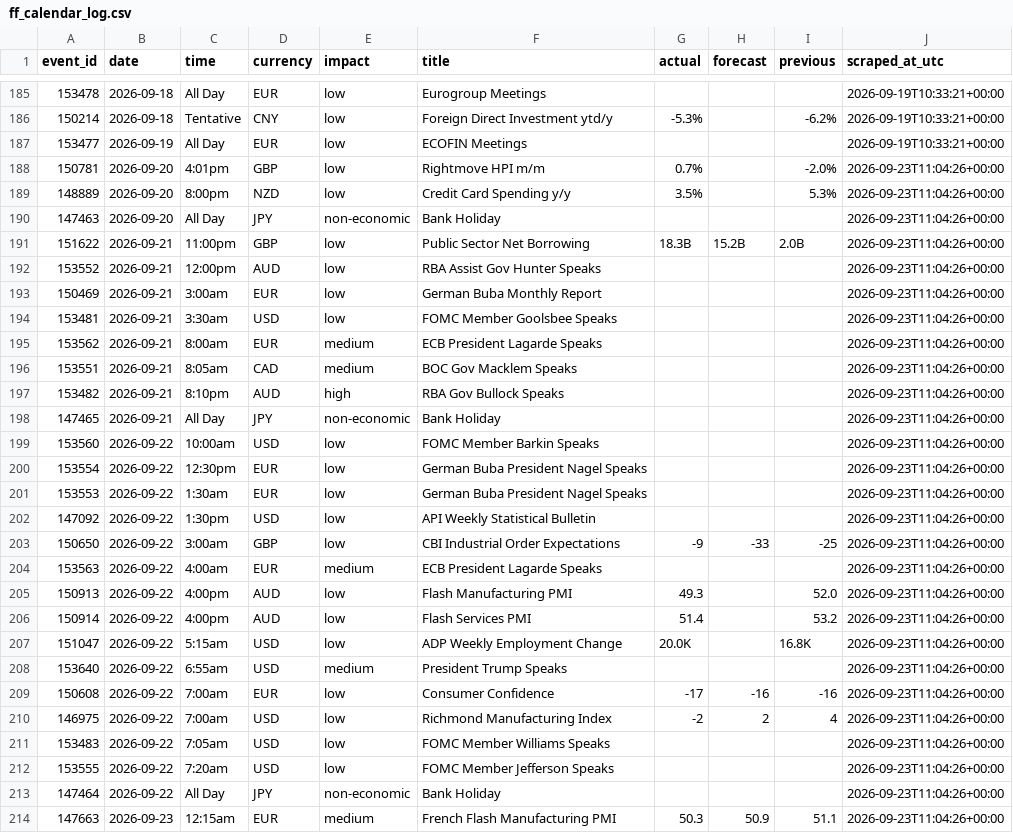
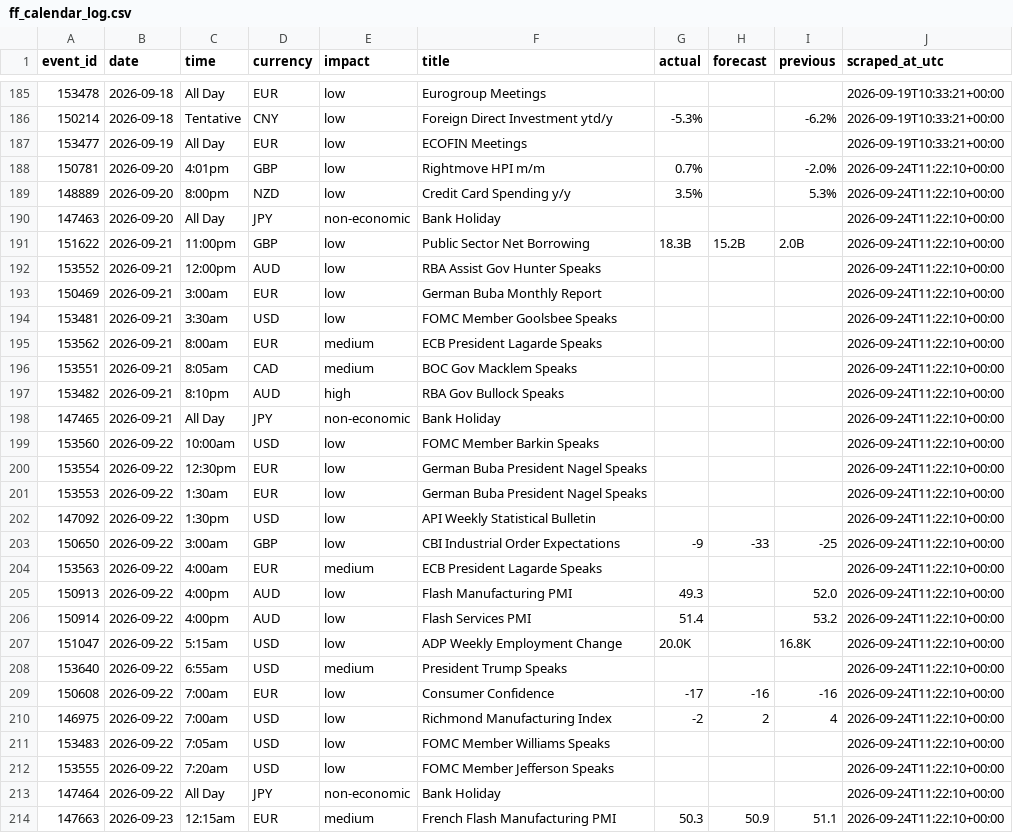
Before and after one commit to wahazzin/quant-trading-ten-strategies-rejected, a CSV file: data/ff_calendar_log.csv, drawn as a sheet; only a part is shown, gaps mark what is left out; the diff covers the shown part only.

```diff
--- a/data/ff_calendar_log.csv
+++ b/data/ff_calendar_log.csv
@@ -187,28 +187,28 @@ event_id,date,time,currency,impact,title,actual,forecast,previous,scraped_at_utc
 153477,2026-09-19,All Day,EUR,low,ECOFIN Meetings,,,,2026-09-19T10:33:21+00:00
-150781,2026-09-20,4:01pm,GBP,low,Rightmove HPI m/m,0.7%,,-2.0%,2026-09-23T11:04:26+00:00
-148889,2026-09-20,8:00pm,NZD,low,Credit Card Spending y/y,3.5%,,5.3%,2026-09-23T11:04:26+00:00
-147463,2026-09-20,All Day,JPY,non-economic,Bank Holiday,,,,2026-09-23T11:04:26+00:00
-151622,2026-09-21,11:00pm,GBP,low,Public Sector Net Borrowing,18.3B,15.2B,2.0B,2026-09-23T11:04:26+00:00
-153552,2026-09-21,12:00pm,AUD,low,RBA Assist Gov Hunter Speaks,,,,2026-09-23T11:04:26+00:00
-150469,2026-09-21,3:00am,EUR,low,German Buba Monthly Report,,,,2026-09-23T11:04:26+00:00
-153481,2026-09-21,3:30am,USD,low,FOMC Member Goolsbee Speaks,,,,2026-09-23T11:04:26+00:00
-153562,2026-09-21,8:00am,EUR,medium,ECB President Lagarde Speaks,,,,2026-09-23T11:04:26+00:00
-153551,2026-09-21,8:05am,CAD,medium,BOC Gov Macklem Speaks,,,,2026-09-23T11:04:26+00:00
-153482,2026-09-21,8:10pm,AUD,high,RBA Gov Bullock Speaks,,,,2026-09-23T11:04:26+00:00
-147465,2026-09-21,All Day,JPY,non-economic,Bank Holiday,,,,2026-09-23T11:04:26+00:00
-153560,2026-09-22,10:00am,USD,low,FOMC Member Barkin Speaks,,,,2026-09-23T11:04:26+00:00
-153554,2026-09-22,12:30pm,EUR,low,German Buba President Nagel Speaks,,,,2026-09-23T11:04:26+00:00
-153553,2026-09-22,1:30am,EUR,low,German Buba President Nagel Speaks,,,,2026-09-23T11:04:26+00:00
-147092,2026-09-22,1:30pm,USD,low,API Weekly Statistical Bulletin,,,,2026-09-23T11:04:26+00:00
-150650,2026-09-22,3:00am,GBP,low,CBI Industrial Order Expectations,-9,-33,-25,2026-09-23T11:04:26+00:00
-153563,2026-09-22,4:00am,EUR,medium,ECB President Lagarde Speaks,,,,2026-09-23T11:04:26+00:00
-150913,2026-09-22,4:00pm,AUD,low,Flash Manufacturing PMI,49.3,,52.0,2026-09-23T11:04:26+00:00
-150914,2026-09-22,4:00pm,AUD,low,Flash Services PMI,51.4,,53.2,2026-09-23T11:04:26+00:00
-151047,2026-09-22,5:15am,USD,low,ADP Weekly Employment Change,20.0K,,16.8K,2026-09-23T11:04:26+00:00
-153640,2026-09-22,6:55am,USD,medium,President Trump Speaks,,,,2026-09-23T11:04:26+00:00
-150608,2026-09-22,7:00am,EUR,low,Consumer Confidence,-17,-16,-16,2026-09-23T11:04:26+00:00
-146975,2026-09-22,7:00am,USD,low,Richmond Manufacturing Index,-2,2,4,2026-09-23T11:04:26+00:00
-153483,2026-09-22,7:05am,USD,low,FOMC Member Williams Speaks,,,,2026-09-23T11:04:26+00:00
-153555,2026-09-22,7:20am,USD,low,FOMC Member Jefferson Speaks,,,,2026-09-23T11:04:26+00:00
-147464,2026-09-22,All Day,JPY,non-economic,Bank Holiday,,,,2026-09-23T11:04:26+00:00
-147663,2026-09-23,12:15am,EUR,medium,French Flash Manufacturing PMI,50.3,50.9,51.1,2026-09-23T11:04:26+00:00
+150781,2026-09-20,4:01pm,GBP,low,Rightmove HPI m/m,0.7%,,-2.0%,2026-09-24T11:22:10+00:00
+148889,2026-09-20,8:00pm,NZD,low,Credit Card Spending y/y,3.5%,,5.3%,2026-09-24T11:22:10+00:00
+147463,2026-09-20,All Day,JPY,non-economic,Bank Holiday,,,,2026-09-24T11:22:10+00:00
+151622,2026-09-21,11:00pm,GBP,low,Public Sector Net Borrowing,18.3B,15.2B,2.0B,2026-09-24T11:22:10+00:00
+153552,2026-09-21,12:00pm,AUD,low,RBA Assist Gov Hunter Speaks,,,,2026-09-24T11:22:10+00:00
+150469,2026-09-21,3:00am,EUR,low,German Buba Monthly Report,,,,2026-09-24T11:22:10+00:00
+153481,2026-09-21,3:30am,USD,low,FOMC Member Goolsbee Speaks,,,,2026-09-24T11:22:10+00:00
+153562,2026-09-21,8:00am,EUR,medium,ECB President Lagarde Speaks,,,,2026-09-24T11:22:10+00:00
+153551,2026-09-21,8:05am,CAD,medium,BOC Gov Macklem Speaks,,,,2026-09-24T11:22:10+00:00
+153482,2026-09-21,8:10pm,AUD,high,RBA Gov Bullock Speaks,,,,2026-09-24T11:22:10+00:00
+147465,2026-09-21,All Day,JPY,non-economic,Bank Holiday,,,,2026-09-24T11:22:10+00:00
+153560,2026-09-22,10:00am,USD,low,FOMC Member Barkin Speaks,,,,2026-09-24T11:22:10+00:00
+153554,2026-09-22,12:30pm,EUR,low,German Buba President Nagel Speaks,,,,2026-09-24T11:22:10+00:00
+153553,2026-09-22,1:30am,EUR,low,German Buba President Nagel Speaks,,,,2026-09-24T11:22:10+00:00
+147092,2026-09-22,1:30pm,USD,low,API Weekly Statistical Bulletin,,,,2026-09-24T11:22:10+00:00
+150650,2026-09-22,3:00am,GBP,low,CBI Industrial Order Expectations,-9,-33,-25,2026-09-24T11:22:10+00:00
+153563,2026-09-22,4:00am,EUR,medium,ECB President Lagarde Speaks,,,,2026-09-24T11:22:10+00:00
+150913,2026-09-22,4:00pm,AUD,low,Flash Manufacturing PMI,49.3,,52.0,2026-09-24T11:22:10+00:00
+150914,2026-09-22,4:00pm,AUD,low,Flash Services PMI,51.4,,53.2,2026-09-24T11:22:10+00:00
+151047,2026-09-22,5:15am,USD,low,ADP Weekly Employment Change,20.0K,,16.8K,2026-09-24T11:22:10+00:00
+153640,2026-09-22,6:55am,USD,medium,President Trump Speaks,,,,2026-09-24T11:22:10+00:00
+150608,2026-09-22,7:00am,EUR,low,Consumer Confidence,-17,-16,-16,2026-09-24T11:22:10+00:00
+146975,2026-09-22,7:00am,USD,low,Richmond Manufacturing Index,-2,2,4,2026-09-24T11:22:10+00:00
+153483,2026-09-22,7:05am,USD,low,FOMC Member Williams Speaks,,,,2026-09-24T11:22:10+00:00
+153555,2026-09-22,7:20am,USD,low,FOMC Member Jefferson Speaks,,,,2026-09-24T11:22:10+00:00
+147464,2026-09-22,All Day,JPY,non-economic,Bank Holiday,,,,2026-09-24T11:22:10+00:00
+147663,2026-09-23,12:15am,EUR,medium,French Flash Manufacturing PMI,50.3,50.9,51.1,2026-09-24T11:22:10+00:00
```
Also changed, not shown: 1 added row, 1 removed row and 63 edited cells elsewhere in this file.
